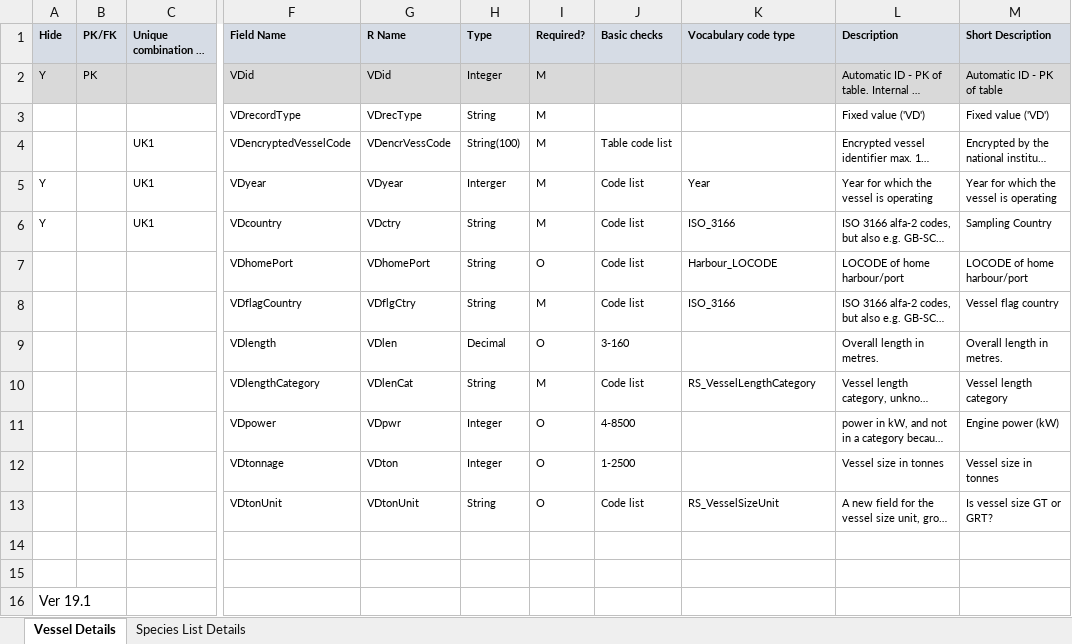
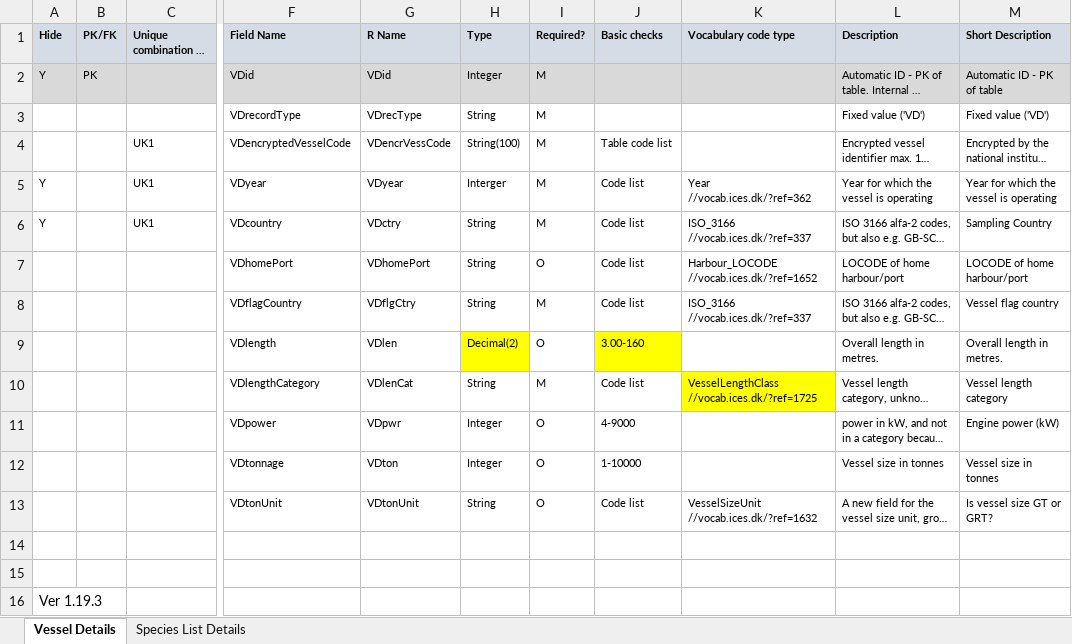
Before and after one commit to nicolas-tku/RDBEScore, an Excel workbook: data-raw/RDBES Data Model VD SL.xlsx, sheet Vessel Details, drawn as a sheet; only a part is shown, gaps mark what is left out; long unchanged cells end in …; values as stored, in another font and other column widths than the file's, no borders; the diff names each change by its address in the sheet, - before the commit and + after, or states it on an @@ line.

```diff
--- a/data-raw/RDBES Data Model VD SL.xlsx (sheet Vessel Details)
+++ b/data-raw/RDBES Data Model VD SL.xlsx (sheet Vessel Details)
-K5 (Vocabulary code type): Year
+K5 (Vocabulary code type): Year //vocab.ices.dk/?ref=362
-K6 (Vocabulary code type): ISO_3166
+K6 (Vocabulary code type): ISO_3166 //vocab.ices.dk/?ref=337
-K7 (Vocabulary code type): Harbour_LOCODE
+K7 (Vocabulary code type): Harbour_LOCODE //vocab.ices.dk/?ref=1652
-K8 (Vocabulary code type): ISO_3166
+K8 (Vocabulary code type): ISO_3166 //vocab.ices.dk/?ref=337
-H9 (Type): Decimal
+H9 (Type): Decimal(2)
-H9 fill: none
+H9 fill: #FFFF00
-J9 (Basic checks): 3-160
+J9 (Basic checks): 3.00-160
-J9 fill: none
+J9 fill: #FFFF00
-K10 (Vocabulary code type): RS_VesselLengthCategory
+K10 (Vocabulary code type): VesselLengthClass //vocab.ices.dk/?ref=1725
-K10 fill: none
+K10 fill: #FFFF00
-J11 (Basic checks): 4-8500
+J11 (Basic checks): 4-9000
-J12 (Basic checks): 1-2500
+J12 (Basic checks): 1-10000
-K13 (Vocabulary code type): RS_VesselSizeUnit
+K13 (Vocabulary code type): VesselSizeUnit //vocab.ices.dk/?ref=1632
-A16 (Hide): Ver 19.1
+A16 (Hide): Ver 1.19.3
```
Also changed, not shown: sheet Species List Details, data-raw/RDBES Data Model CL CE.xlsx, 3 other files.
